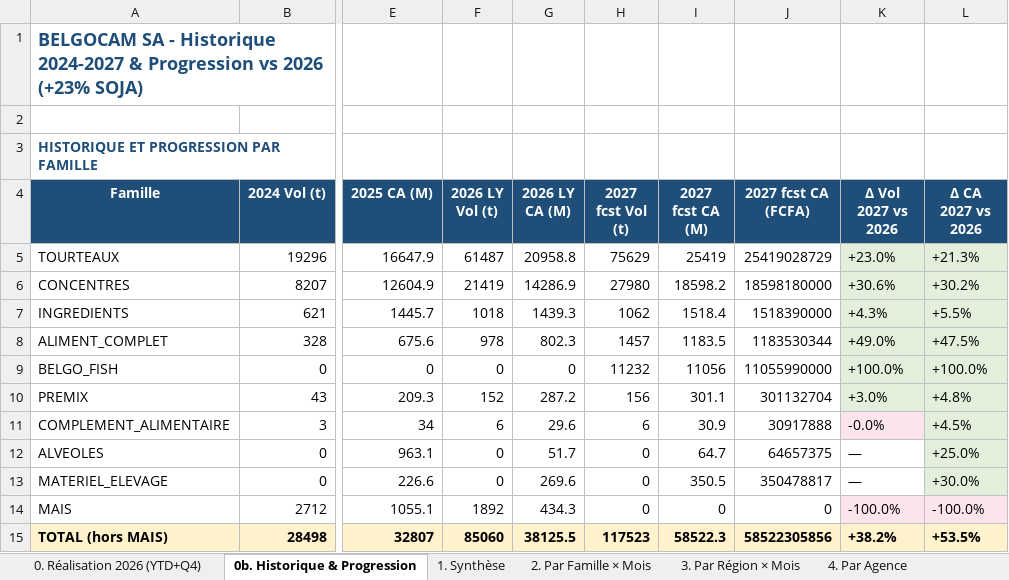
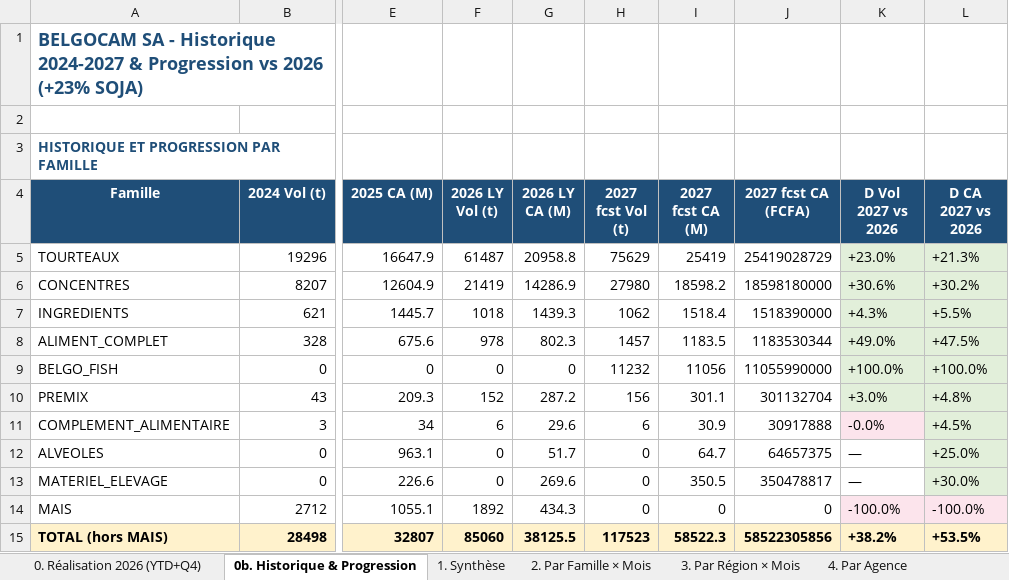
Before and after one commit to frwil/njs-sales-analysis, an Excel workbook: download/forecast_2027_S3_volumes_valeurs_upd.xlsx, sheet 0b. Historique & Progression, drawn as a sheet; only a part is shown, gaps mark what is left out; values as stored, in another font and other column widths than the file's, no borders; the diff names each change by its address in the sheet, - before the commit and + after, or states it on an @@ line.

```diff
--- a/download/forecast_2027_S3_volumes_valeurs_upd.xlsx (sheet 0b. Historique & Progression)
+++ b/download/forecast_2027_S3_volumes_valeurs_upd.xlsx (sheet 0b. Historique & Progression)
-K4: Δ Vol 2027 vs 2026
+K4: D Vol 2027 vs 2026
-L4: Δ CA 2027 vs 2026
+L4: D CA 2027 vs 2026
```
Also changed, not shown: download/forecast_2027_S3_volumes_valeurs.xlsx, download/forecast_2027_S3_volumes_valeurs_35percent.xlsx, 23 other files.
